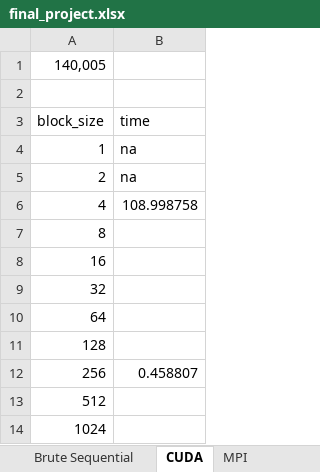
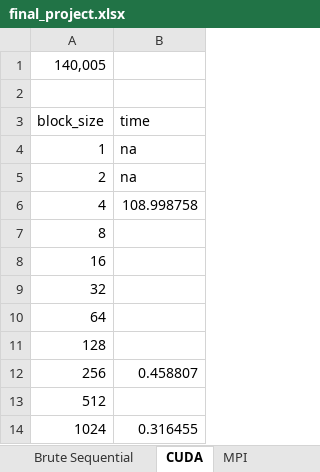
Before and after one commit to carloscca10/hpc_nbody, an Excel workbook: python things/final_project.xlsx, sheet CUDA, drawn as a sheet; values as stored, in another font and other column widths than the file's, no borders; the diff names each change by its address in the sheet, - before the commit and + after, or states it on an @@ line.

```diff
--- a/python things/final_project.xlsx (sheet CUDA)
+++ b/python things/final_project.xlsx (sheet CUDA)
-B14 (time): (empty)
+B14 (time): 0.316455
```
Also changed, not shown: 1 other file.
